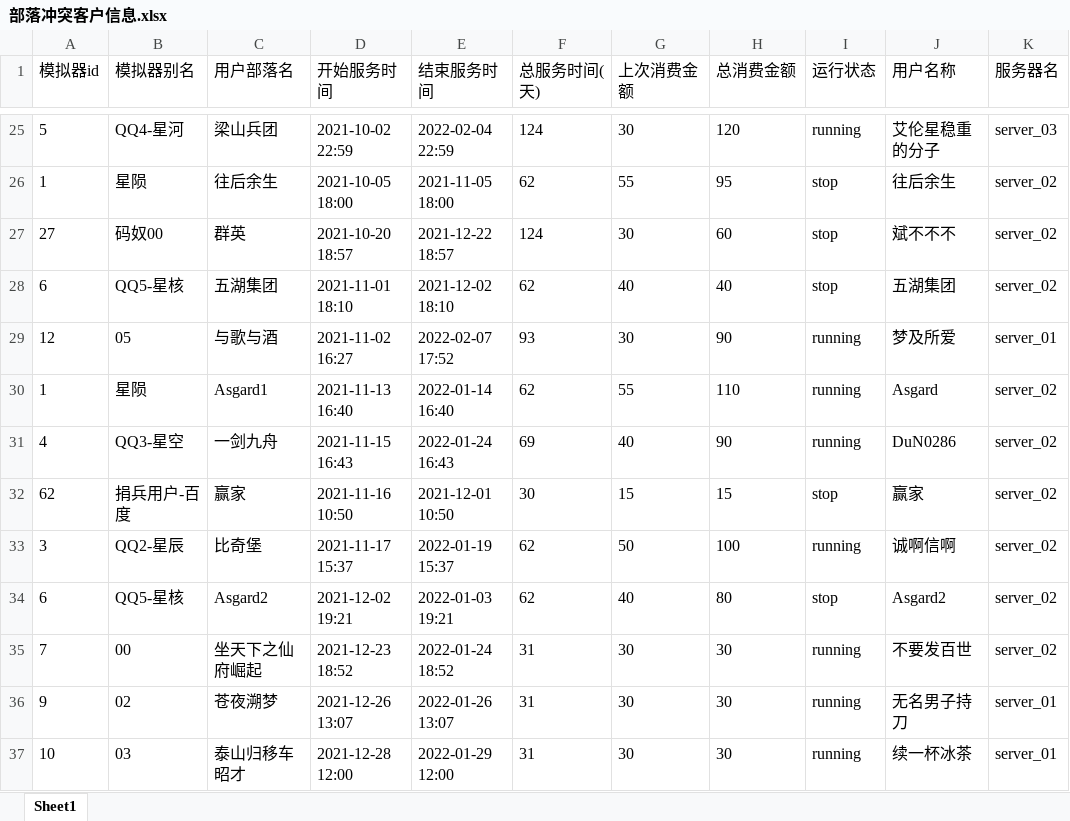
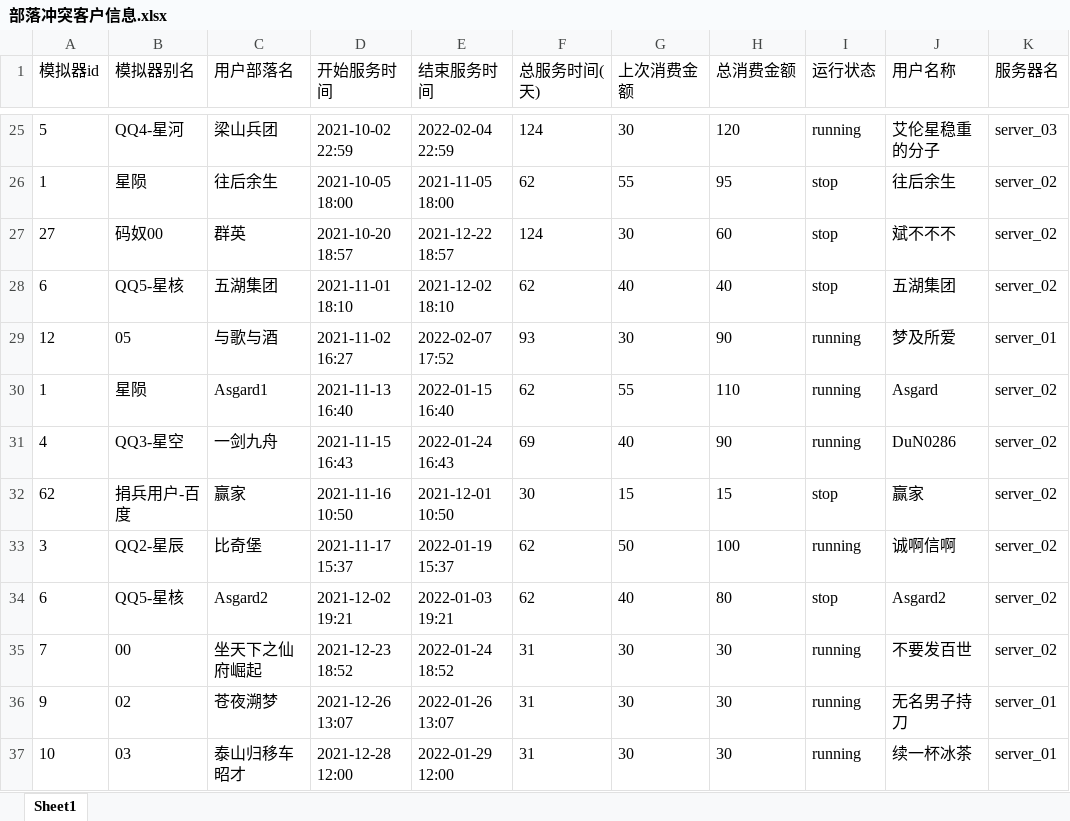
Before and after one commit to liuxingmoon/tool, an Excel workbook: 部落冲突客户信息.xlsx, sheet Sheet1, drawn as a sheet; only a part is shown, gaps mark what is left out; values as stored, in another font and other column widths than the file's, no borders; the diff names each change by its address in the sheet, - before the commit and + after, or states it on an @@ line.

```diff
--- a/部落冲突客户信息.xlsx (sheet Sheet1)
+++ b/部落冲突客户信息.xlsx (sheet Sheet1)
-E30 (结束服务时间): 2022-01-14 16:40
+E30 (结束服务时间): 2022-01-15 16:40
```
Also changed, not shown: 4 other files.
